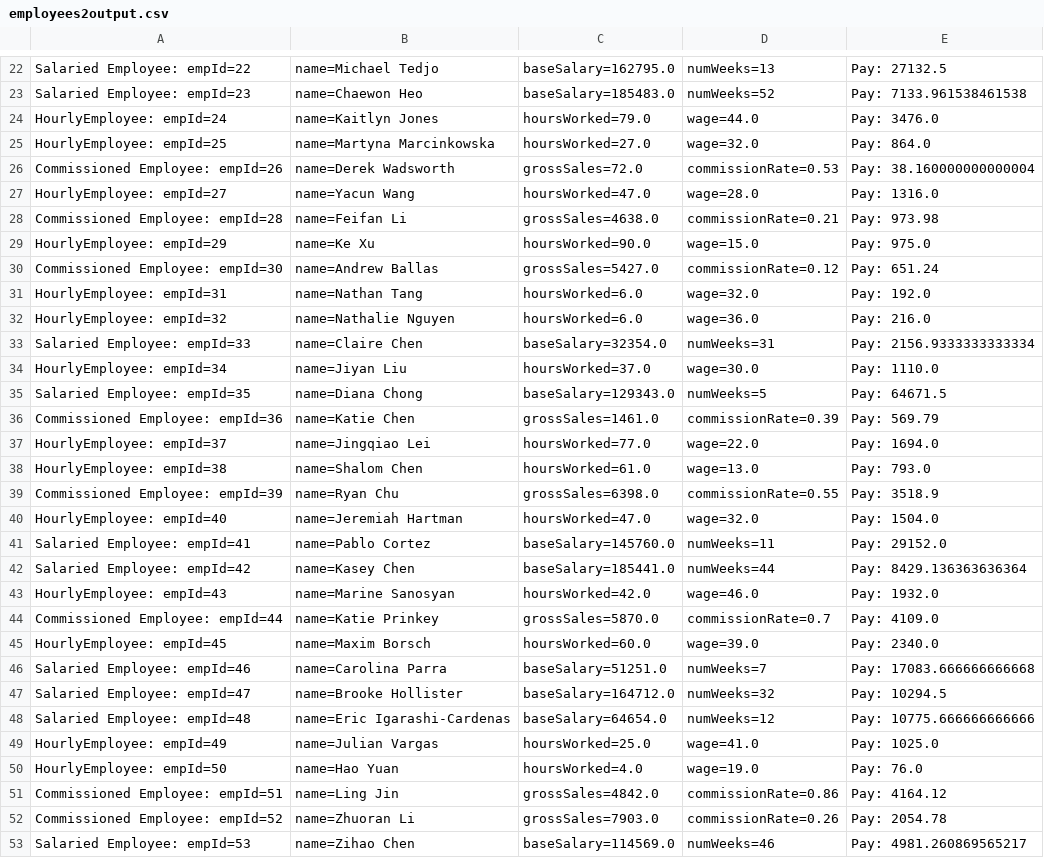
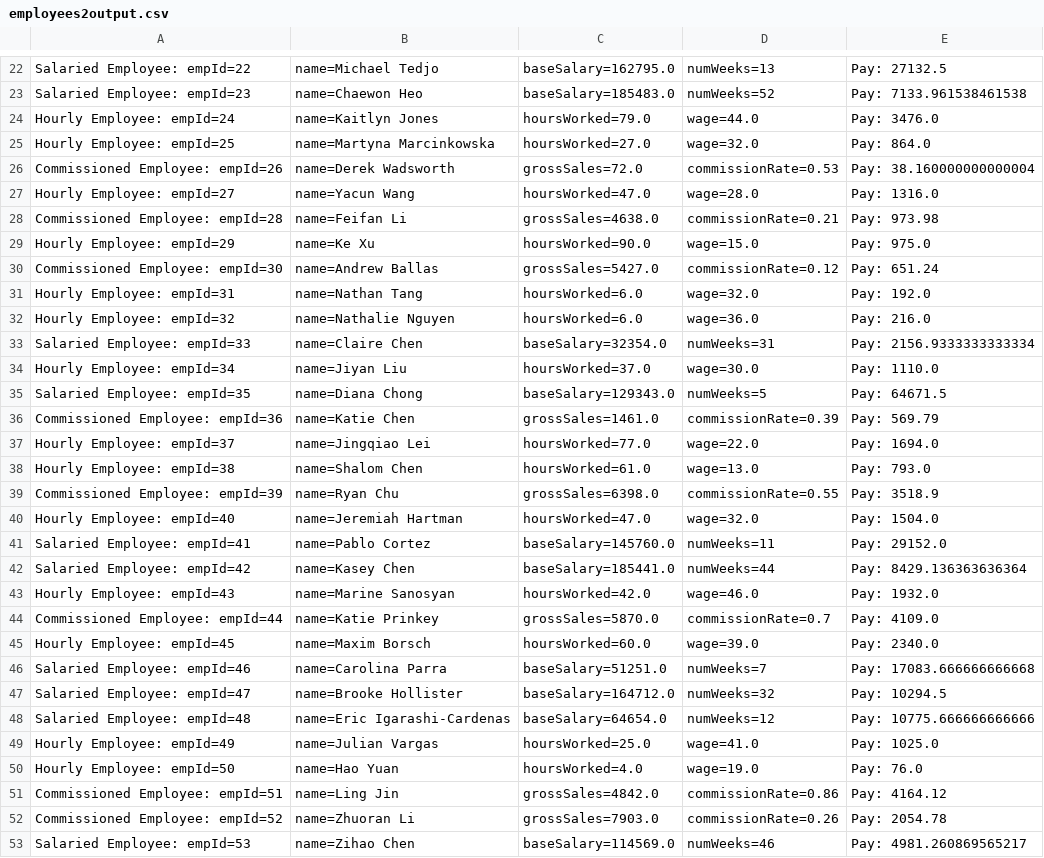
Before and after one commit to CSE8B-Spring2020/cse8b-sp20-pa5-starter, a CSV file: employees2output.csv, drawn as a sheet; only a part is shown, gaps mark what is left out; the diff covers the shown part only.

Commit message:
Added space in "HourlyEmployee".

```diff
--- a/employees2output.csv
+++ b/employees2output.csv
@@ -23,24 +23,24 @@ Salaried Employee: empId=22, name=Michael Tedjo, baseSalary=162795.0, numWeeks=1
 Salaried Employee: empId=23, name=Chaewon Heo, baseSalary=185483.0, numWeeks=52, Pay: 7133.961538461538
-HourlyEmployee: empId=24, name=Kaitlyn Jones, hoursWorked=79.0, wage=44.0, Pay: 3476.0
-HourlyEmployee: empId=25, name=Martyna Marcinkowska, hoursWorked=27.0, wage=32.0, Pay: 864.0
+Hourly Employee: empId=24, name=Kaitlyn Jones, hoursWorked=79.0, wage=44.0, Pay: 3476.0
+Hourly Employee: empId=25, name=Martyna Marcinkowska, hoursWorked=27.0, wage=32.0, Pay: 864.0
 Commissioned Employee: empId=26, name=Derek Wadsworth, grossSales=72.0, commissionRate=0.53, Pay: 38.160000000000004
-HourlyEmployee: empId=27, name=Yacun Wang, hoursWorked=47.0, wage=28.0, Pay: 1316.0
+Hourly Employee: empId=27, name=Yacun Wang, hoursWorked=47.0, wage=28.0, Pay: 1316.0
 Commissioned Employee: empId=28, name=Feifan Li, grossSales=4638.0, commissionRate=0.21, Pay: 973.98
-HourlyEmployee: empId=29, name=Ke Xu, hoursWorked=90.0, wage=15.0, Pay: 975.0
+Hourly Employee: empId=29, name=Ke Xu, hoursWorked=90.0, wage=15.0, Pay: 975.0
 Commissioned Employee: empId=30, name=Andrew Ballas, grossSales=5427.0, commissionRate=0.12, Pay: 651.24
-HourlyEmployee: empId=31, name=Nathan Tang, hoursWorked=6.0, wage=32.0, Pay: 192.0
-HourlyEmployee: empId=32, name=Nathalie Nguyen, hoursWorked=6.0, wage=36.0, Pay: 216.0
+Hourly Employee: empId=31, name=Nathan Tang, hoursWorked=6.0, wage=32.0, Pay: 192.0
+Hourly Employee: empId=32, name=Nathalie Nguyen, hoursWorked=6.0, wage=36.0, Pay: 216.0
 Salaried Employee: empId=33, name=Claire Chen, baseSalary=32354.0, numWeeks=31, Pay: 2156.9333333333334
-HourlyEmployee: empId=34, name=Jiyan Liu, hoursWorked=37.0, wage=30.0, Pay: 1110.0
+Hourly Employee: empId=34, name=Jiyan Liu, hoursWorked=37.0, wage=30.0, Pay: 1110.0
 Salaried Employee: empId=35, name=Diana Chong, baseSalary=129343.0, numWeeks=5, Pay: 64671.5
 Commissioned Employee: empId=36, name=Katie Chen, grossSales=1461.0, commissionRate=0.39, Pay: 569.79
-HourlyEmployee: empId=37, name=Jingqiao Lei, hoursWorked=77.0, wage=22.0, Pay: 1694.0
-HourlyEmployee: empId=38, name=Shalom Chen, hoursWorked=61.0, wage=13.0, Pay: 793.0
+Hourly Employee: empId=37, name=Jingqiao Lei, hoursWorked=77.0, wage=22.0, Pay: 1694.0
+Hourly Employee: empId=38, name=Shalom Chen, hoursWorked=61.0, wage=13.0, Pay: 793.0
 Commissioned Employee: empId=39, name=Ryan Chu, grossSales=6398.0, commissionRate=0.55, Pay: 3518.9
-HourlyEmployee: empId=40, name=Jeremiah Hartman, hoursWorked=47.0, wage=32.0, Pay: 1504.0
+Hourly Employee: empId=40, name=Jeremiah Hartman, hoursWorked=47.0, wage=32.0, Pay: 1504.0
 Salaried Employee: empId=41, name=Pablo Cortez, baseSalary=145760.0, numWeeks=11, Pay: 29152.0
 Salaried Employee: empId=42, name=Kasey Chen, baseSalary=185441.0, numWeeks=44, Pay: 8429.136363636364
-HourlyEmployee: empId=43, name=Marine Sanosyan, hoursWorked=42.0, wage=46.0, Pay: 1932.0
+Hourly Employee: empId=43, name=Marine Sanosyan, hoursWorked=42.0, wage=46.0, Pay: 1932.0
 Commissioned Employee: empId=44, name=Katie Prinkey, grossSales=5870.0, commissionRate=0.7, Pay: 4109.0
-HourlyEmployee: empId=45, name=Maxim Borsch, hoursWorked=60.0, wage=39.0, Pay: 2340.0
+Hourly Employee: empId=45, name=Maxim Borsch, hoursWorked=60.0, wage=39.0, Pay: 2340.0
 Salaried Employee: empId=46, name=Carolina Parra, baseSalary=51251.0, numWeeks=7, Pay: 17083.666666666668
@@ -48,4 +48,4 @@ Salaried Employee: empId=47, name=Brooke Hollister, baseSalary=164712.0, numWeek
 Salaried Employee: empId=48, name=Eric Igarashi-Cardenas, baseSalary=64654.0, numWeeks=12, Pay: 10775.666666666666
-HourlyEmployee: empId=49, name=Julian Vargas, hoursWorked=25.0, wage=41.0, Pay: 1025.0
-HourlyEmployee: empId=50, name=Hao Yuan, hoursWorked=4.0, wage=19.0, Pay: 76.0
+Hourly Employee: empId=49, name=Julian Vargas, hoursWorked=25.0, wage=41.0, Pay: 1025.0
+Hourly Employee: empId=50, name=Hao Yuan, hoursWorked=4.0, wage=19.0, Pay: 76.0
 Commissioned Employee: empId=51, name=Ling Jin, grossSales=4842.0, commissionRate=0.86, Pay: 4164.12
```
Also changed, not shown: 29 edited cells elsewhere in this file, employees1output.csv.
